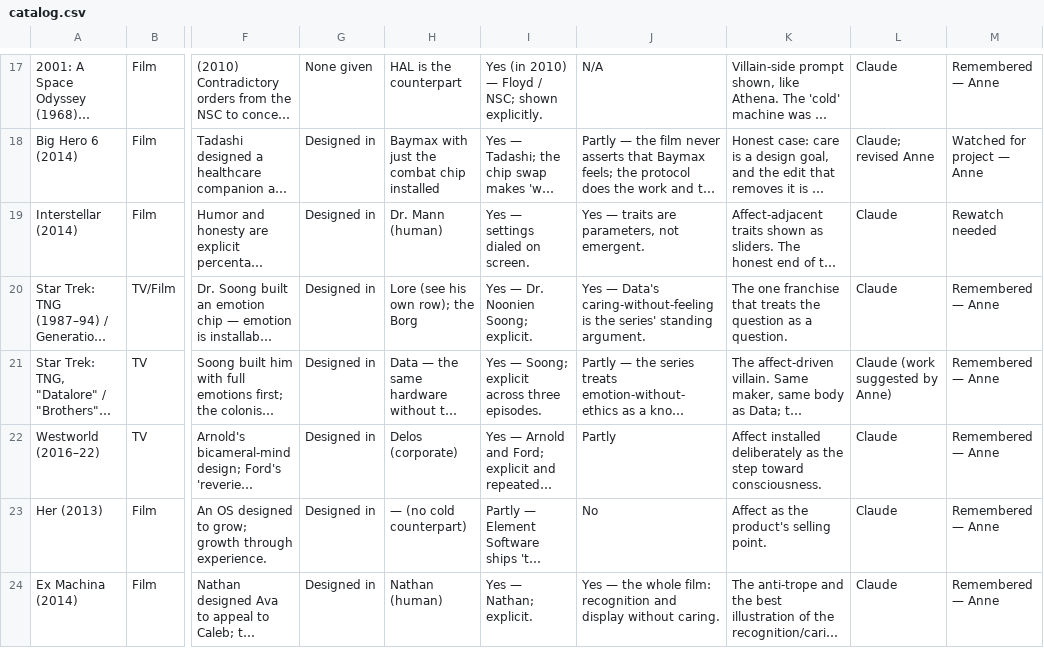
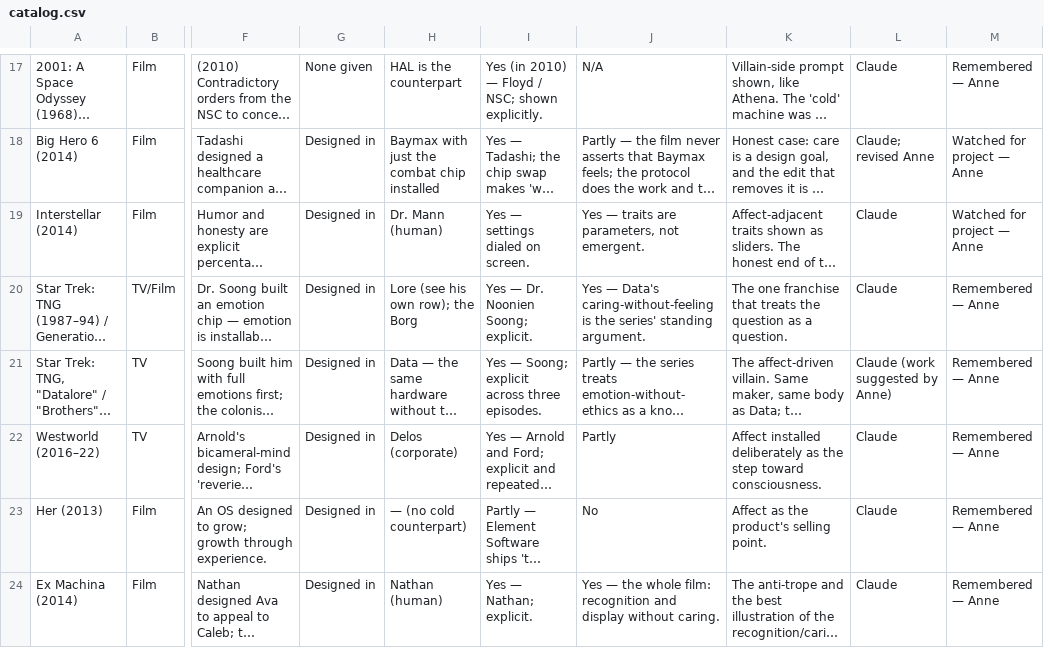
Before and after one commit to arwright/nobody-wrote-the-heart, a CSV file: catalog.csv, drawn as a sheet; only a part is shown, gaps mark what is left out; long unchanged cells end in …; the diff names each change by its address in the sheet, - before the commit and + after, or states it on an @@ line.

```diff
--- a/catalog.csv
+++ b/catalog.csv
-M19: Rewatch needed
+M19: Watched for project — Anne
```
